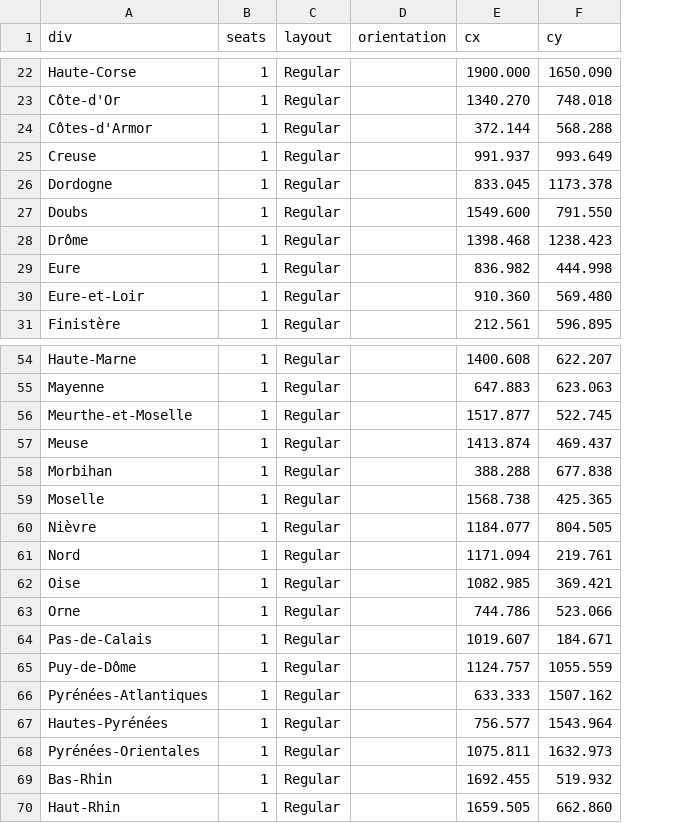
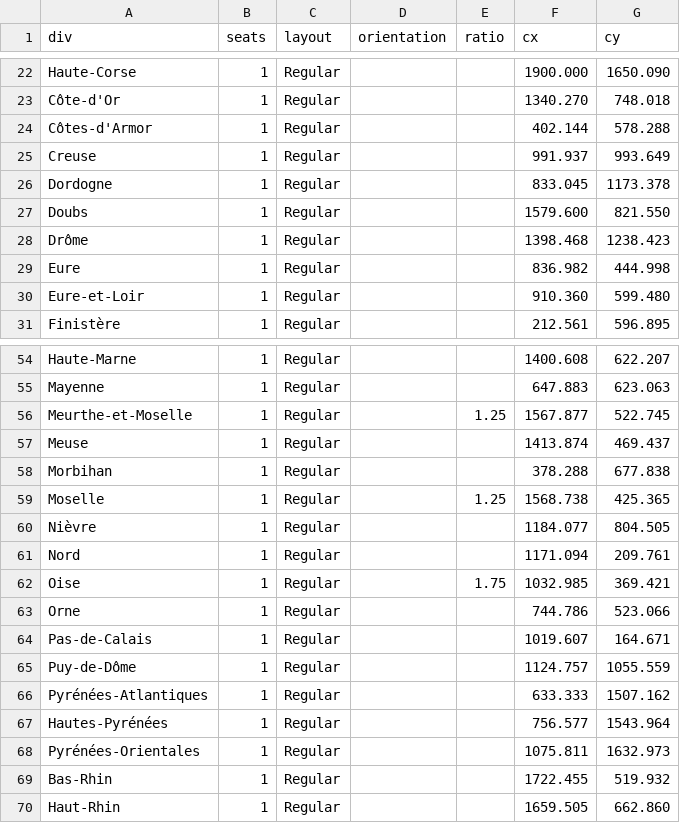
Before and after one commit to J-Rohault-dF/IPGM3-, a CSV file: data/seats_fr.csv, drawn as a sheet; only a part is shown, gaps mark what is left out; addresses are those after the commit; the diff covers the shown part only; the diff names each change by its address in the sheet, - before the commit and + after, or states it on an @@ line.

```diff
--- a/data/seats_fr.csv
+++ b/data/seats_fr.csv
+column E (ratio), rows 56-62: 1.25 |  |  | 1.25 |  |  | 1.75
-F24 (cx): 372.144
+F24 (cx): 402.144
-G24 (cy): 568.288
+G24 (cy): 578.288
-F27 (cx): 1549.600
+F27 (cx): 1579.600
-G27 (cy): 791.550
+G27 (cy): 821.550
-G30 (cy): 569.480
+G30 (cy): 599.480
-F56 (cx): 1517.877
+F56 (cx): 1567.877
-F58 (cx): 388.288
+F58 (cx): 378.288
-G61 (cy): 219.761
+G61 (cy): 209.761
-F62 (cx): 1082.985
+F62 (cx): 1032.985
-G64 (cy): 184.671
+G64 (cy): 164.671
-F69 (cx): 1692.455
+F69 (cx): 1722.455
```
Also changed, not shown: 16 edited cells elsewhere in this file, data/candidates_fr.csv, data/stats_fr/parrainages.csv, 2 other files.
